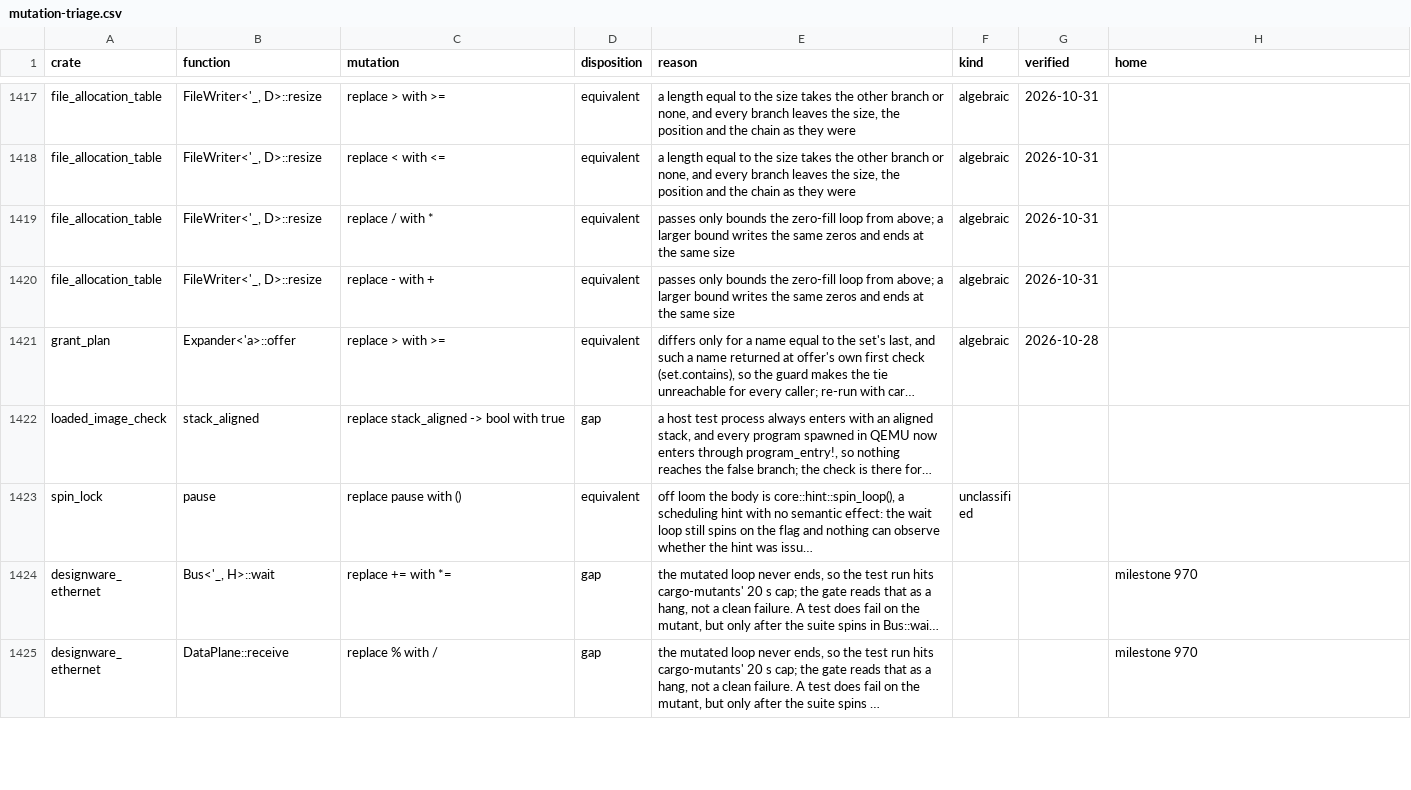
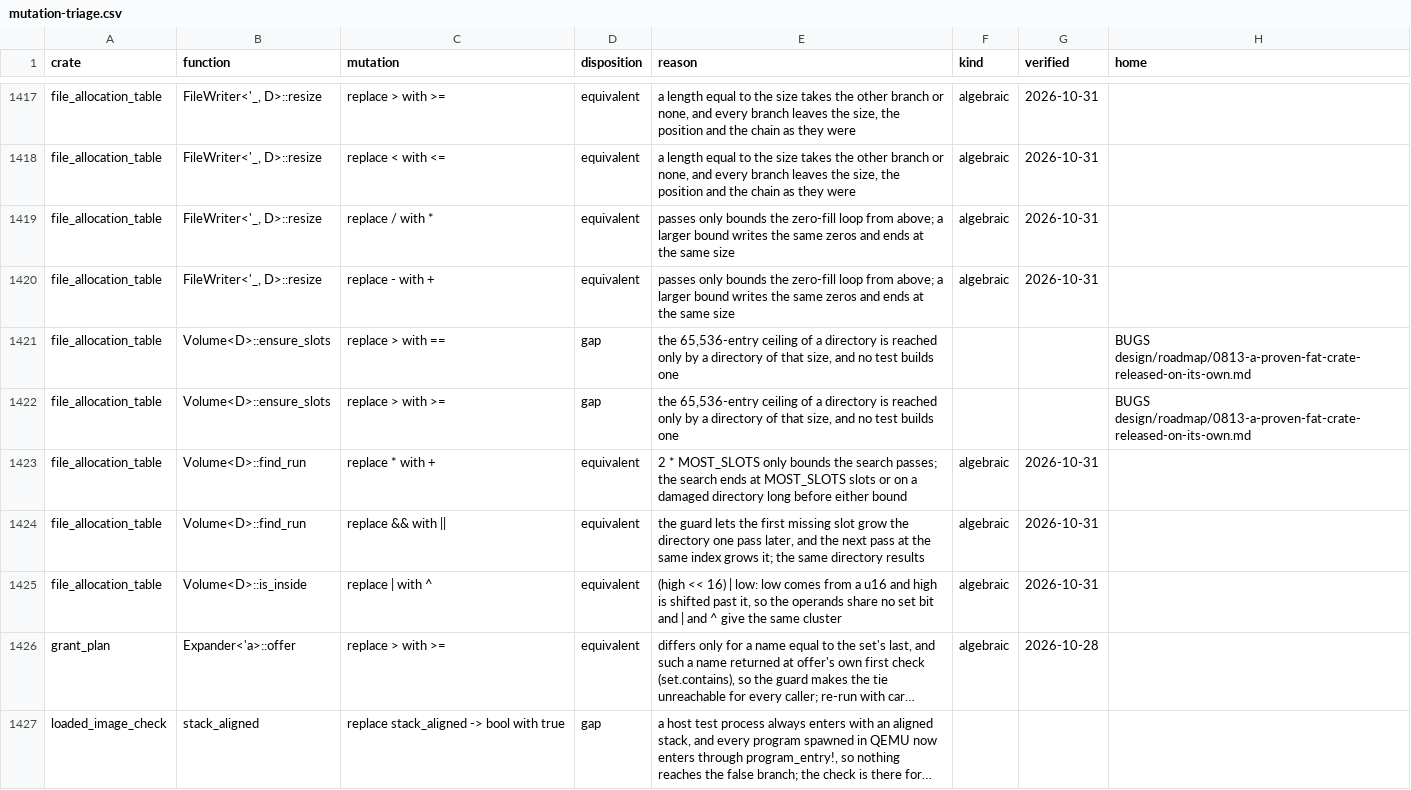
Before and after one commit to nifeos/nife, a CSV file: notes/project-metrics/mutation-triage.csv, drawn as a sheet; only a part is shown, gaps mark what is left out; the shorter side is filled out with more unchanged rows; long unchanged cells end in …; the diff names each change by its address in the sheet, - before the commit and + after, or states it on an @@ line.

```diff
--- a/notes/project-metrics/mutation-triage.csv
+++ b/notes/project-metrics/mutation-triage.csv
+row 1421: file_allocation_table | Volume<D>::ensure_slots | replace > with == | gap | the 65,536-entry ceiling of a directory is reached only by a directory of that size, and no test builds one |  |  | BUGS design/roadmap/0813-a-proven-fat-crate-released-on-its-own.md
+row 1422: file_allocation_table | Volume<D>::ensure_slots | replace > with >= | gap | the 65,536-entry ceiling of a directory is reached only by a directory of that size, and no test builds one |  |  | BUGS design/roadmap/0813-a-proven-fat-crate-released-on-its-own.md
+row 1423: file_allocation_table | Volume<D>::find_run | replace * with + | equivalent | 2 * MOST_SLOTS only bounds the search passes; the search ends at MOST_SLOTS slots or on a damaged directory long before either bound | algebraic | 2026-10-31
+row 1424: file_allocation_table | Volume<D>::find_run | replace && with || | equivalent | the guard lets the first missing slot grow the directory one pass later, and the next pass at the same index grows it; the same directory results | algebraic | 2026-10-31
+row 1425: file_allocation_table | Volume<D>::is_inside | replace | with ^ | equivalent | (high << 16) | low: low comes from a u16 and high is shifted past it, so the operands share no set bit and | and ^ give the same cluster | algebraic | 2026-10-31
```
Also changed, not shown: 5 other files.
